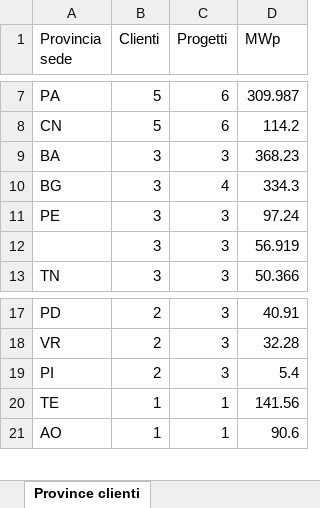
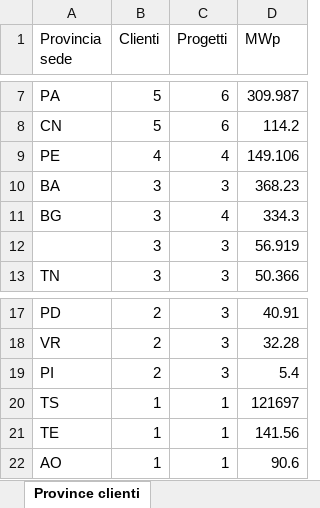
Before and after one commit to EmAnzi3/pv_echarts, an Excel workbook: output/Mappa_progetti_clienti_filiali.xlsx, sheet Province clienti, drawn as a sheet; only a part is shown, gaps mark what is left out; values as stored, in another font and other column widths than the file's, no borders; removed rows and columns are numbered as before the commit, all else as after; the diff names each change by its address in the sheet, - before the commit and + after, or states it on an @@ line.

```diff
--- a/output/Mappa_progetti_clienti_filiali.xlsx (sheet Province clienti)
+++ b/output/Mappa_progetti_clienti_filiali.xlsx (sheet Province clienti)
+row 9: PE | 4 | 4 | 149.106
-row 11: PE | 3 | 3 | 97.24
+row 20: TS | 1 | 1 | 121697
```
Also changed, not shown: sheet Filiali diverse, sheet Mappa progetto-cliente, sheet Province cantieri, sheet Flussi filiali, sheet Sintesi, input/report_salesforce.xlsx, output/audit_abbinamenti.xlsx, 1 other file.
